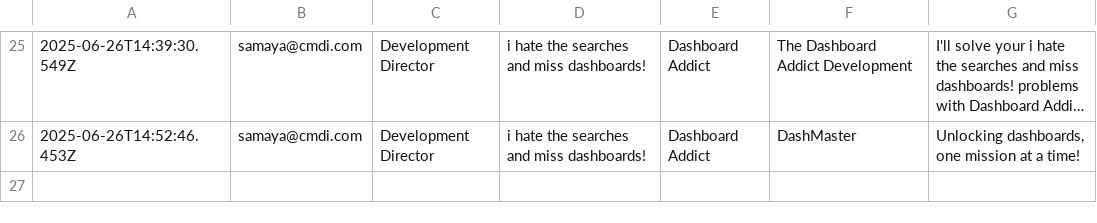
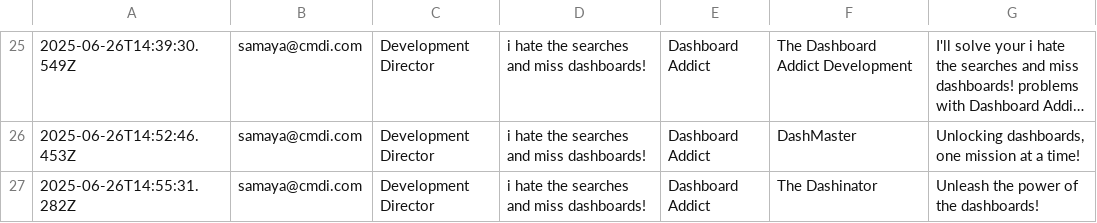
Before and after one commit to sofiaborden/crm-action-figure-generator, a CSV file: submissions.csv, drawn as a sheet; only a part is shown, gaps mark what is left out; long unchanged cells end in ….

```diff
--- a/submissions.csv
+++ b/submissions.csv
@@ -26 +26,2 @@
 2025-06-26T14:52:46.453Z,samaya@cmdi.com,Development Director,i hate the searches and miss dashboards!,Dashboard Addict,DashMaster,"Unlocking dashboards, one mission at a time!"
+2025-06-26T14:55:31.282Z,samaya@cmdi.com,Development Director,i hate the searches and miss dashboards!,Dashboard Addict,The Dashinator,Unleash the power of the dashboards!
```
Also changed, not shown: 1 other file.
